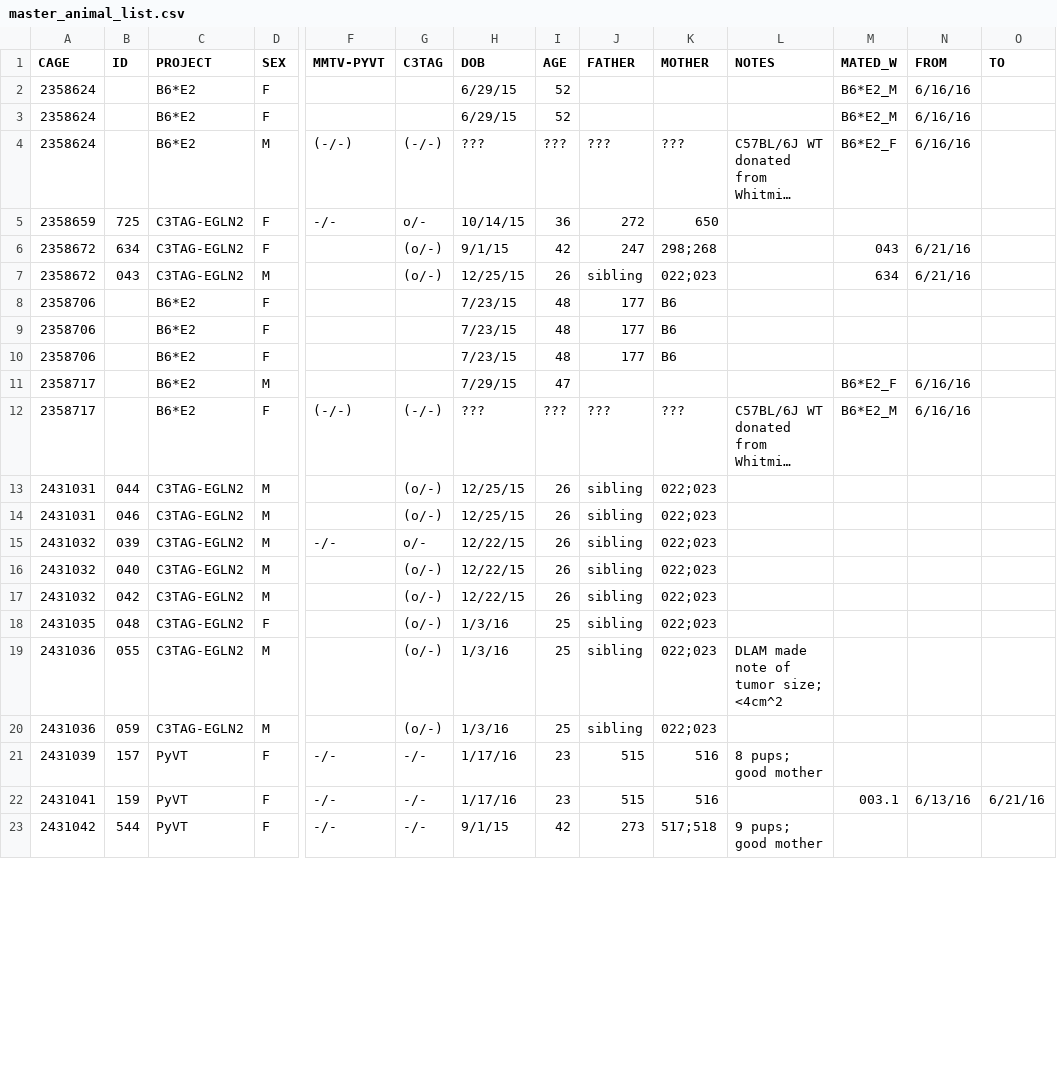
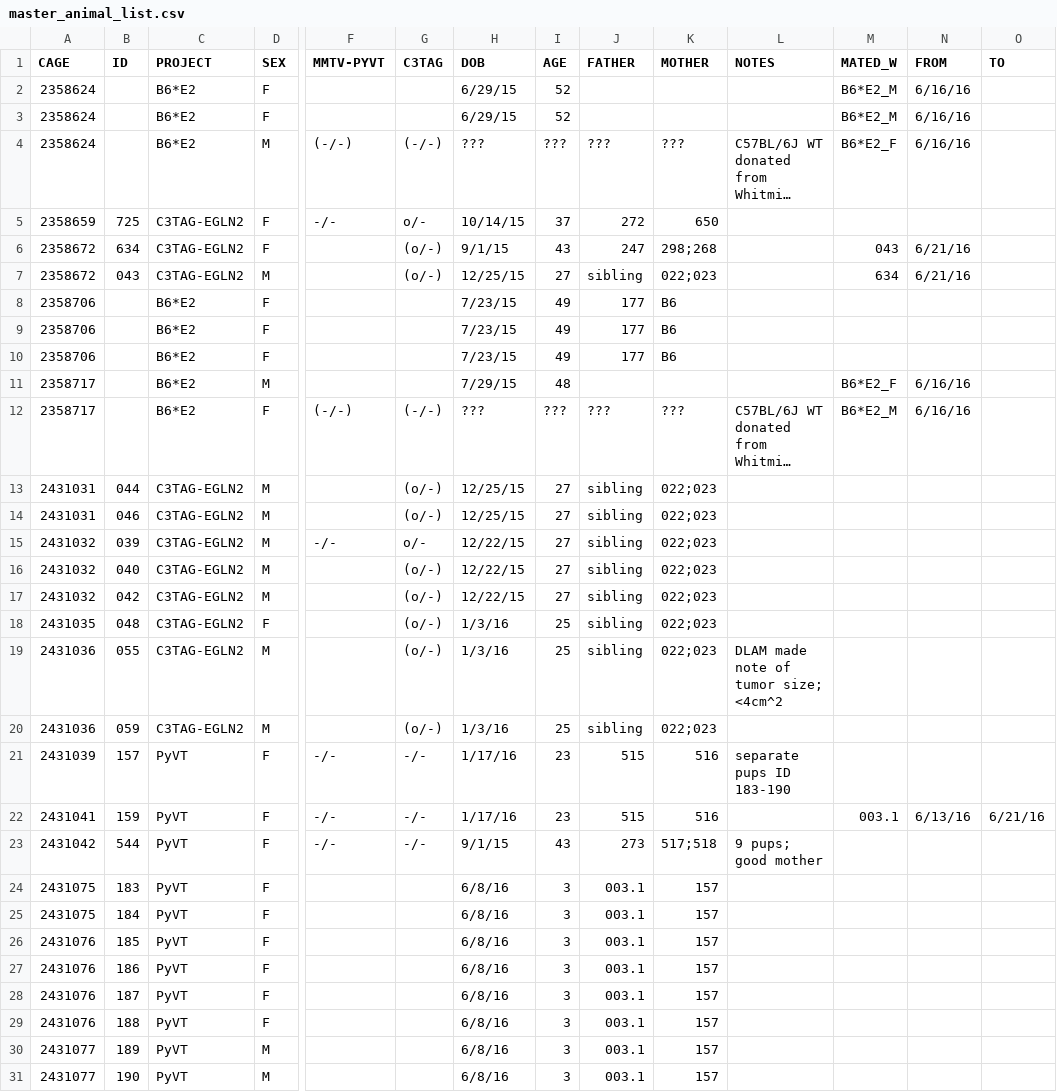
Before and after one commit to qzhanglab/animal_tracking, a CSV file: master_animal_list.csv, drawn as a sheet; only a part is shown, gaps mark what is left out; long unchanged cells end in …; rows hold the shown columns only; the diff covers the shown part only; the diff names each change by its address in the sheet, - before the commit and + after, or states it on an @@ line.

```diff
--- a/master_animal_list.csv
+++ b/master_animal_list.csv
-I5 (AGE): 36
+I5 (AGE): 37
-I6 (AGE): 42
+I6 (AGE): 43
-I7 (AGE): 26
+I7 (AGE): 27
-I8:I10 (AGE): 48
+I8:I10 (AGE): 49
-I11 (AGE): 47
+I11 (AGE): 48
-I13:I17 (AGE): 26
+I13:I17 (AGE): 27
-L21 (NOTES): 8 pups; good mother
+L21 (NOTES): separate pups ID 183-190
-I23 (AGE): 42
+I23 (AGE): 43
+row 24: 2431075 | 183 | PyVT | F |  |  | 6/8/16 | 3 | 003.1 | 157
+row 25: 2431075 | 184 | PyVT | F |  |  | 6/8/16 | 3 | 003.1 | 157
+row 26: 2431076 | 185 | PyVT | F |  |  | 6/8/16 | 3 | 003.1 | 157
+row 27: 2431076 | 186 | PyVT | F |  |  | 6/8/16 | 3 | 003.1 | 157
+row 28: 2431076 | 187 | PyVT | F |  |  | 6/8/16 | 3 | 003.1 | 157
+row 29: 2431076 | 188 | PyVT | F |  |  | 6/8/16 | 3 | 003.1 | 157
+row 30: 2431077 | 189 | PyVT | M |  |  | 6/8/16 | 3 | 003.1 | 157
+row 31: 2431077 | 190 | PyVT | M |  |  | 6/8/16 | 3 | 003.1 | 157
```
Also changed, not shown: 21 edited cells elsewhere in this file, sac_archive.csv.
